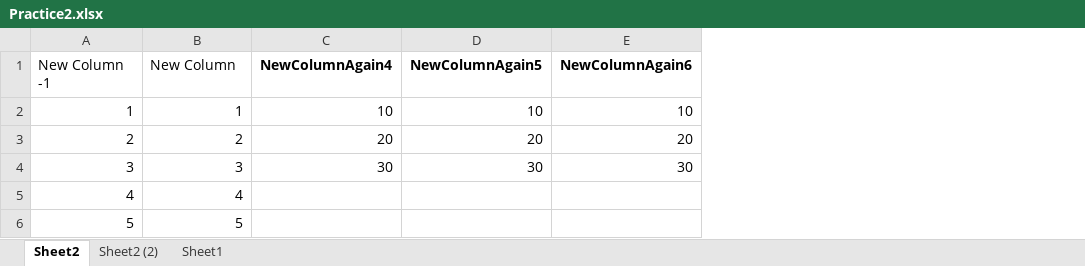
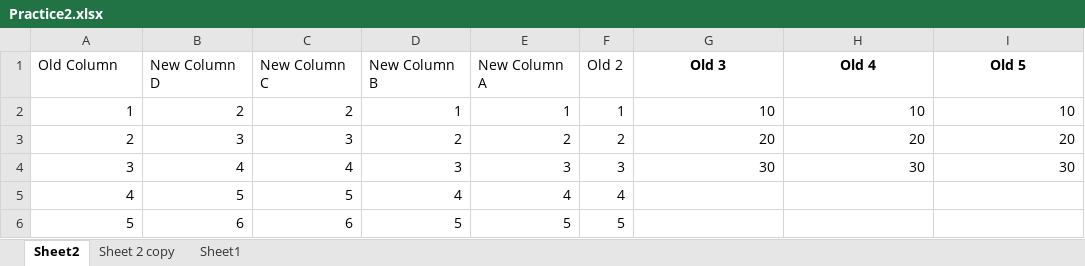
Before and after one commit to jellohead/excel-automation, an Excel workbook: Practice2.xlsx, sheet Sheet2, drawn as a sheet; values as stored, in another font and other column widths than the file's, no borders; removed rows and columns are numbered as before the commit, all else as after; the diff names each change by its address in the sheet, - before the commit and + after, or states it on an @@ line.

Commit message:
Add new columns of data to existing worksheet is working correctly

```diff
--- a/Practice2.xlsx (sheet Sheet2)
+++ b/Practice2.xlsx (sheet Sheet2)
-sheet tab: Sheet2 (2)
+sheet tab: Sheet 2 copy
+column B, rows 2-6: 2 | 3 | 4 | 5 | 6
+column C, rows 2-6: 2 | 3 | 4 | 5 | 6
+column E, rows 2-6: 1 | 2 | 3 | 4 | 5
+column F, rows 2-6: 1 | 2 | 3 | 4 | 5
-row 1: New Column -1 | New Column | NewColumnAgain4 | NewColumnAgain5 | NewColumnAgain6
+row 1: Old Column | New Column D | New Column C | New Column B | New Column A | Old 2 | Old 3 | Old 4 | Old 5
```
Also changed, not shown: sheet Sheet 2 copy, 1 other file.
